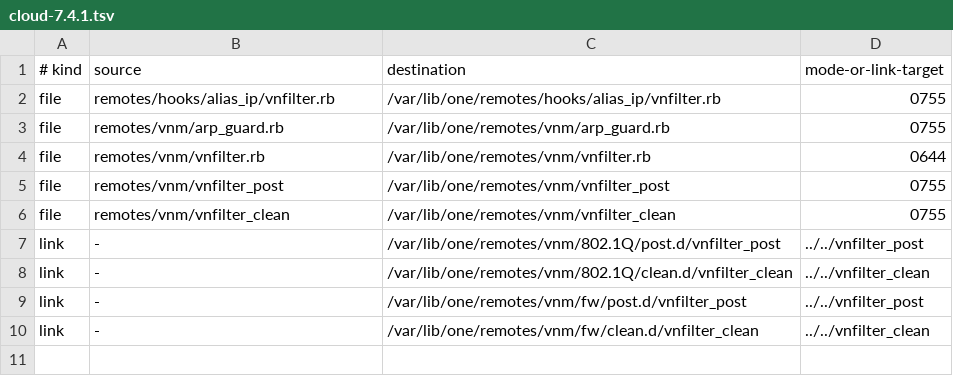
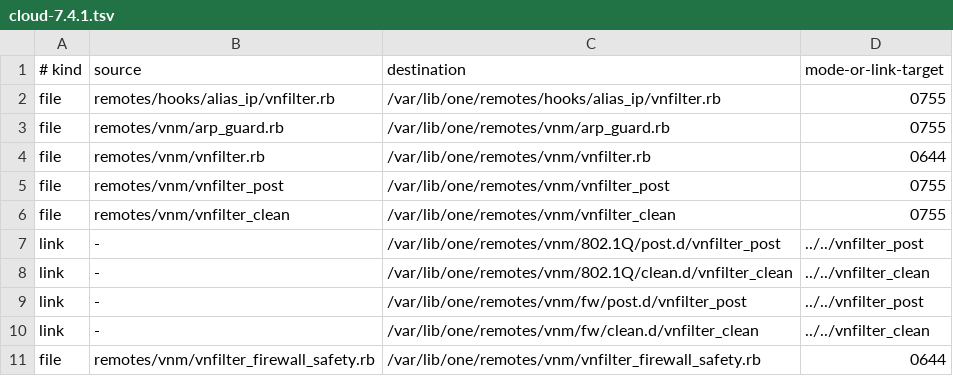
Before and after one commit to toggleboxcloud/addon-vnfilter, a TSV file: manifests/cloud-7.4.1.tsv, drawn as a sheet.

Commit message:
Verify vnfilter firewall mutations under checked transaction locks
Parse complete firewall inventories and reconcile one operation at a time with bounded retries and readback. Share the safety contract with SMTP filtering, preserve exact ownership, and normalize nft RARP output. Cover locking, command errors, cleanup, lifecycle integration, and ARP guard readiness.

```diff
--- a/manifests/cloud-7.4.1.tsv
+++ b/manifests/cloud-7.4.1.tsv
@@ -10 +10,2 @@ link	-	/var/lib/one/remotes/vnm/fw/post.d/vnfilter_post	../../vnfilter_post
 link	-	/var/lib/one/remotes/vnm/fw/clean.d/vnfilter_clean	../../vnfilter_clean
+file	remotes/vnm/vnfilter_firewall_safety.rb	/var/lib/one/remotes/vnm/vnfilter_firewall_safety.rb	0644
```
Also changed, not shown: 11 other files.
